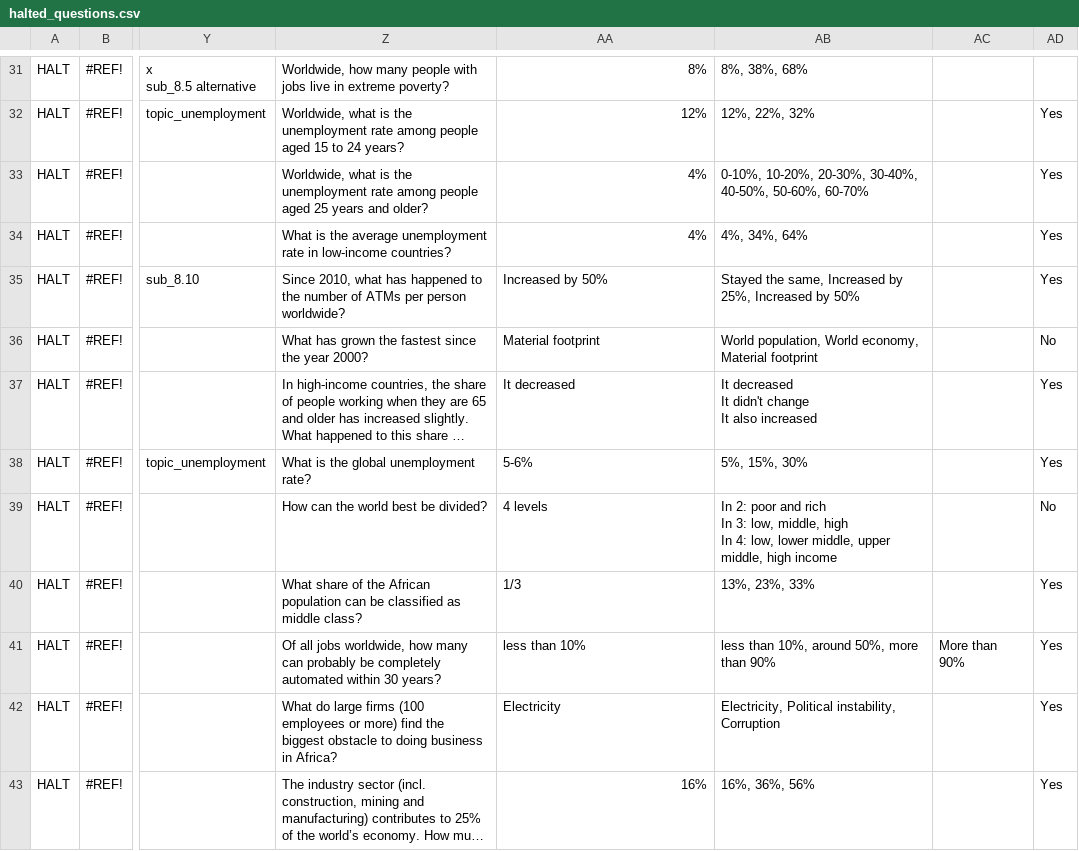
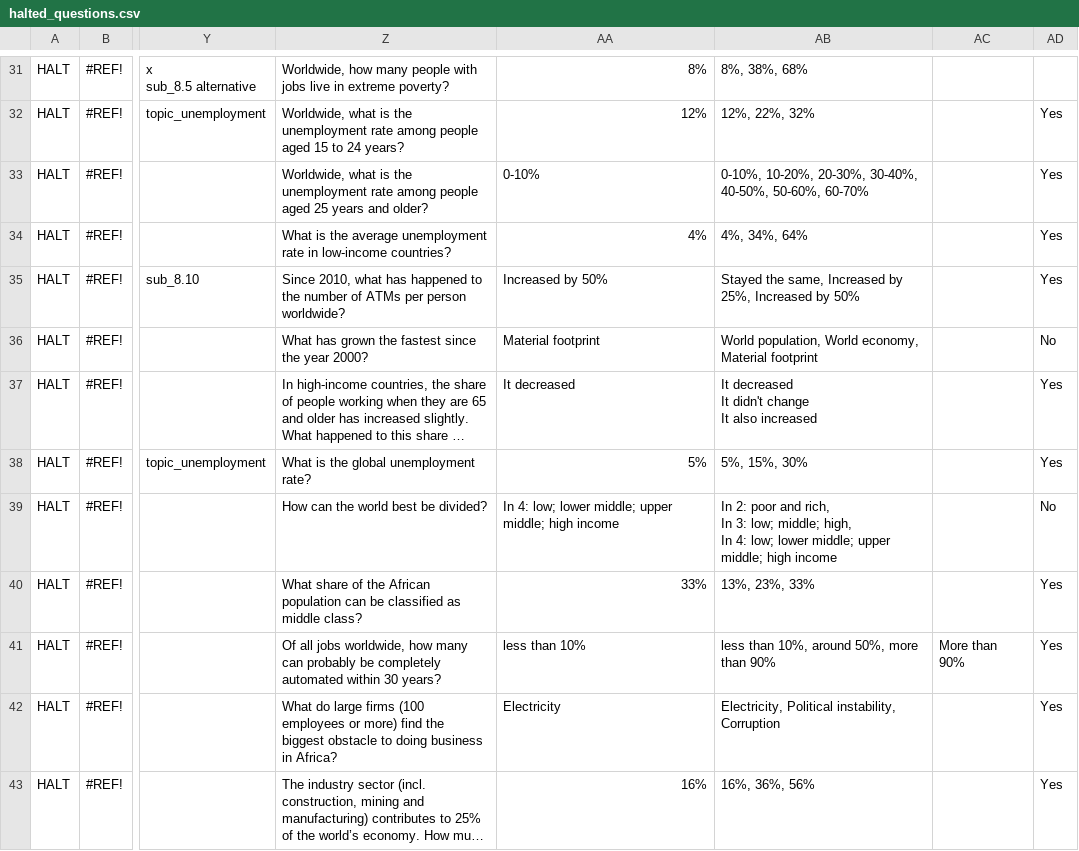
Before and after one commit to Gapminder/gapminder-ai, a CSV file: agent/notebooks/halted_questions.csv, drawn as a sheet; only a part is shown, gaps mark what is left out; long unchanged cells end in …; ↵ is a line break in a cell; the diff covers the shown part only; the diff names each change by its address in the sheet, - before the commit and + after, or states it on an @@ line.

```diff
--- a/agent/notebooks/halted_questions.csv
+++ b/agent/notebooks/halted_questions.csv
-AA33: 4%
+AA33: 0-10%
-AA38: 5-6%
+AA38: 5%
-AA39: 4 levels
+AA39: In 4: low; lower middle; upper middle; high income
-AB39: …poor and rich ↵ In 3: low, middle, high ↵ In 4: low, lower middle, upper middle, high income
+AB39: …poor and rich, ↵ In 3: low; middle; high, ↵ In 4: low; lower middle; upper middle; high income
-AA40: 1/3
+AA40: 33%
```
Also changed, not shown: 1 removed row and 35 edited cells elsewhere in this file, agent/notebooks/20250521_halted_questions/ai_eval_sheets/questions.csv, 30 other files.
